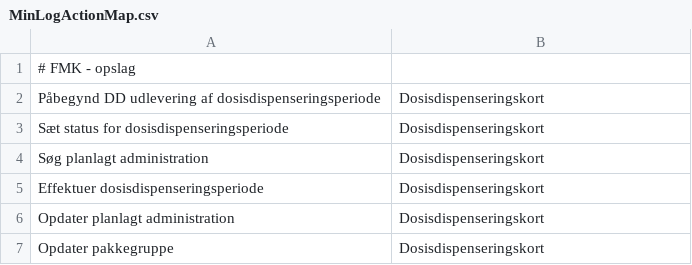
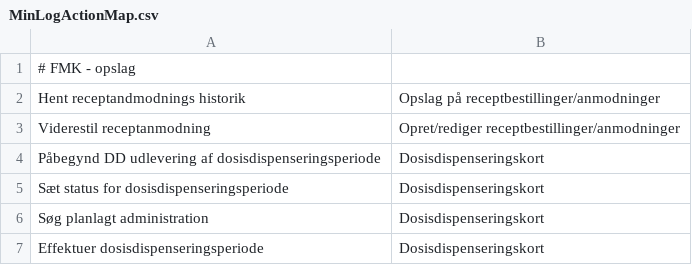
Before and after one commit to trifork/fmk-minlog-categories, a CSV file: src/MinLogActionMap.csv, drawn as a sheet; only a part is shown; the shorter side is filled out with more unchanged rows; the diff names each change by its address in the sheet, - before the commit and + after, or states it on an @@ line.

Commit message:
FMK-4217 Tilføjet viderestilling

```diff
--- a/src/MinLogActionMap.csv
+++ b/src/MinLogActionMap.csv
+row 2: Hent receptandmodnings historik | Opslag på receptbestillinger/anmodninger
+row 3: Viderestil receptanmodning | Opret/rediger receptbestillinger/anmodninger
```
